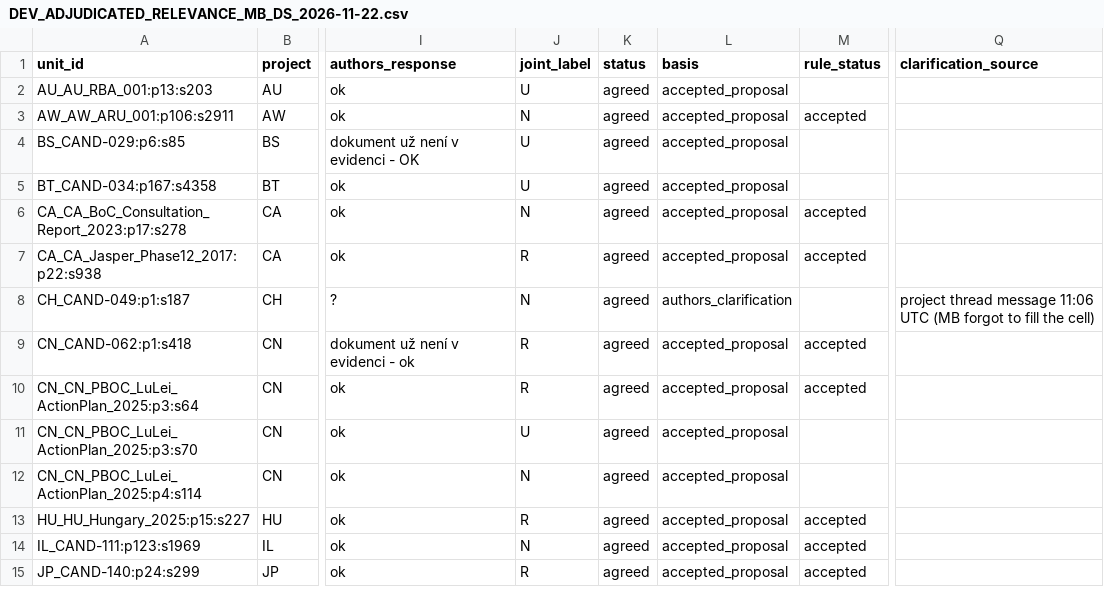
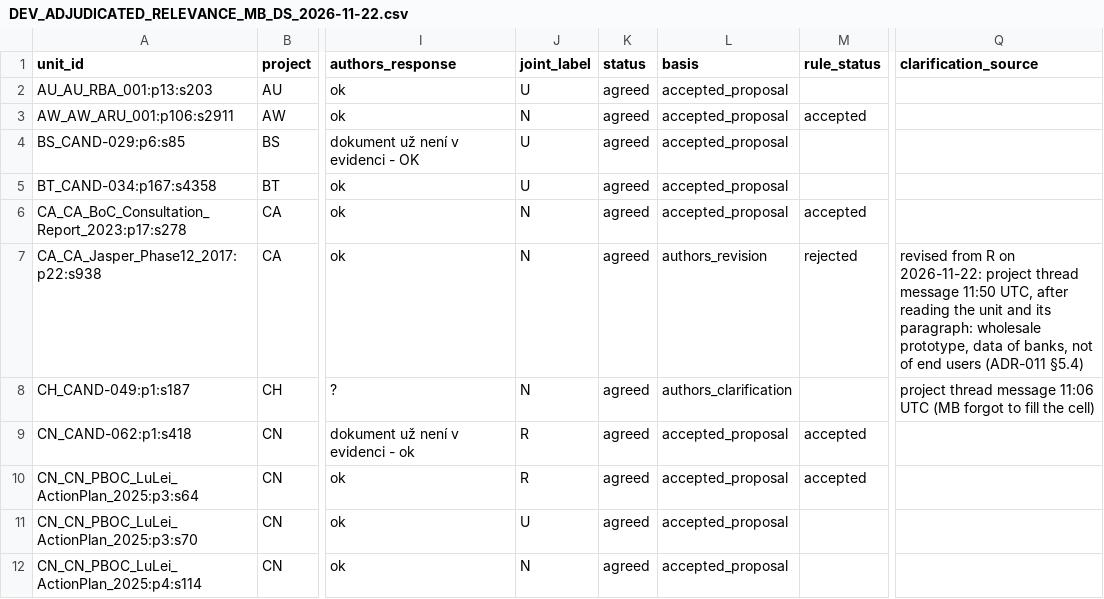
Before and after one commit to BokMartin/cbdc-dataset-v11, a CSV file: data/units/DEV_ADJUDICATED_RELEVANCE_MB_DS_2026-11-22.csv, drawn as a sheet; only a part is shown, gaps mark what is left out; the shorter side is filled out with more unchanged rows; the diff names each change by its address in the sheet, - before the commit and + after, or states it on an @@ line.

```diff
--- a/data/units/DEV_ADJUDICATED_RELEVANCE_MB_DS_2026-11-22.csv
+++ b/data/units/DEV_ADJUDICATED_RELEVANCE_MB_DS_2026-11-22.csv
-J7 (joint_label): R
+J7 (joint_label): N
-L7 (basis): accepted_proposal
+L7 (basis): authors_revision
-M7 (rule_status): accepted
+M7 (rule_status): rejected
-Q7 (clarification_source): (empty)
+Q7 (clarification_source): revised from R on 2026-11-22: project thread message 11:50 UTC, after reading the unit and its paragraph: wholesale prototype, data of banks, not of end users (ADR-011 §5.4)
```
Also changed, not shown: docs/TALK_CODEBOOK_cs.tsv, 5 other files.
